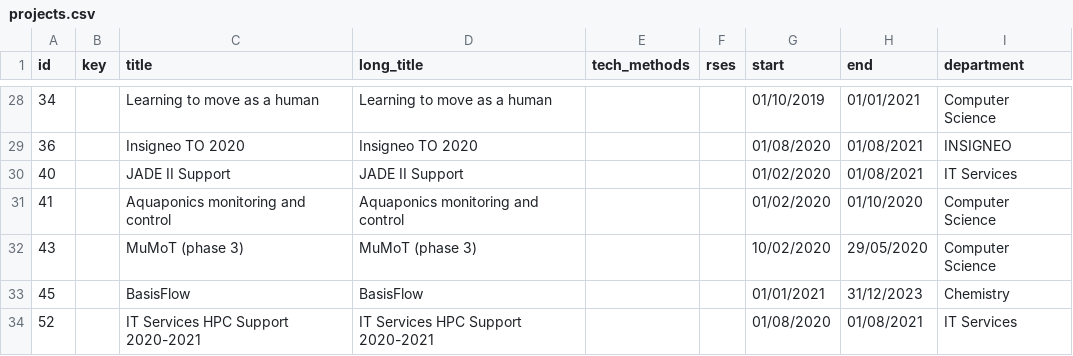
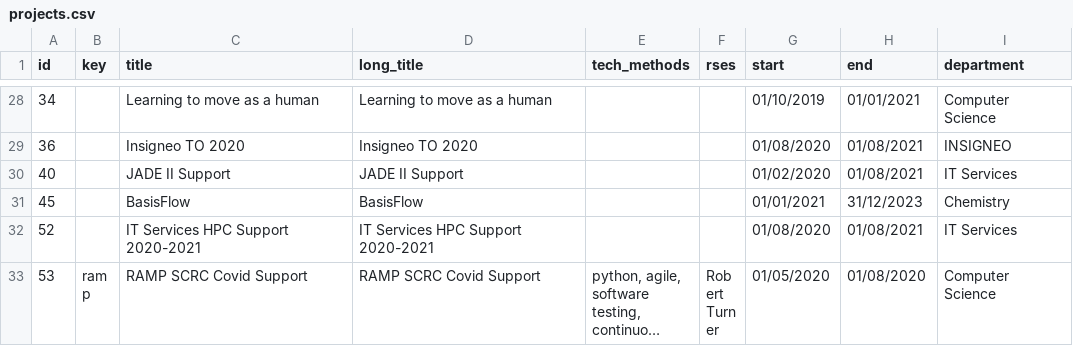
Before and after one commit to RSE-Sheffield/RSE-Sheffield.github.io, a CSV file: _data/projects.csv, drawn as a sheet; only a part is shown, gaps mark what is left out; the shorter side is filled out with more unchanged rows; long unchanged cells end in ….

Commit message:
Projects: remove things terminated early for unfortunate reasons

```diff
--- a/_data/projects.csv
+++ b/_data/projects.csv
@@ -30,4 +30,2 @@ id,key,title,long_title,tech_methods,rses,start,end,department
 40,,JADE II Support,JADE II Support,,,01/02/2020,01/08/2021,IT Services
-41,,Aquaponics monitoring and control,Aquaponics monitoring and control,,,01/02/2020,01/10/2020,Computer Science
-43,,MuMoT (phase 3),MuMoT (phase 3),,,10/02/2020,29/05/2020,Computer Science
 45,,BasisFlow,BasisFlow,,,01/01/2021,31/12/2023,Chemistry
```
